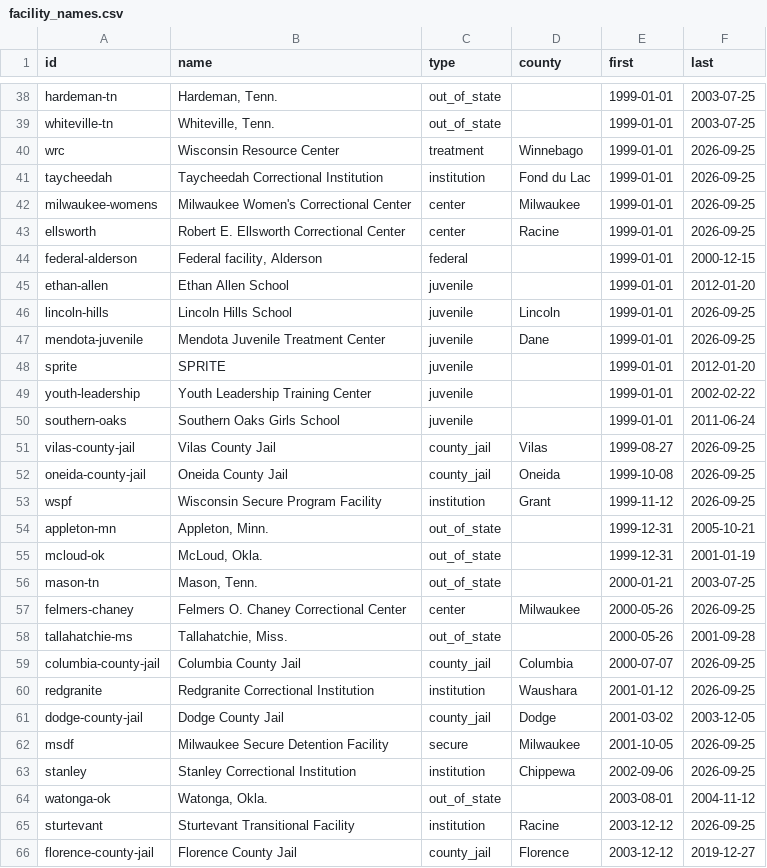
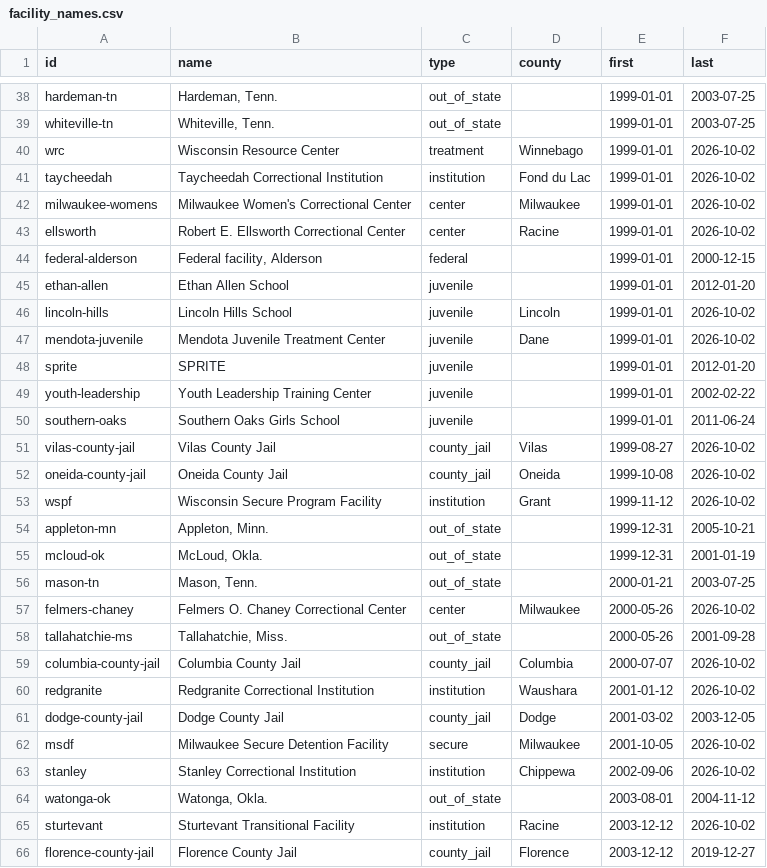
Before and after one commit to RowanFlynnPilot/wpr-custody-ledger, a CSV file: data/csv/facility_names.csv, drawn as a sheet; only a part is shown, gaps mark what is left out; the diff covers the shown part only.

```diff
--- a/data/csv/facility_names.csv
+++ b/data/csv/facility_names.csv
@@ -39,10 +39,10 @@ hardeman-tn,"Hardeman, Tenn.",out_of_state,,1999-01-01,2003-07-25
 whiteville-tn,"Whiteville, Tenn.",out_of_state,,1999-01-01,2003-07-25
-wrc,Wisconsin Resource Center,treatment,Winnebago,1999-01-01,2026-09-25
-taycheedah,Taycheedah Correctional Institution,institution,Fond du Lac,1999-01-01,2026-09-25
-milwaukee-womens,Milwaukee Women's Correctional Center,center,Milwaukee,1999-01-01,2026-09-25
-ellsworth,Robert E. Ellsworth Correctional Center,center,Racine,1999-01-01,2026-09-25
+wrc,Wisconsin Resource Center,treatment,Winnebago,1999-01-01,2026-10-02
+taycheedah,Taycheedah Correctional Institution,institution,Fond du Lac,1999-01-01,2026-10-02
+milwaukee-womens,Milwaukee Women's Correctional Center,center,Milwaukee,1999-01-01,2026-10-02
+ellsworth,Robert E. Ellsworth Correctional Center,center,Racine,1999-01-01,2026-10-02
 federal-alderson,"Federal facility, Alderson",federal,,1999-01-01,2000-12-15
 ethan-allen,Ethan Allen School,juvenile,,1999-01-01,2012-01-20
-lincoln-hills,Lincoln Hills School,juvenile,Lincoln,1999-01-01,2026-09-25
-mendota-juvenile,Mendota Juvenile Treatment Center,juvenile,Dane,1999-01-01,2026-09-25
+lincoln-hills,Lincoln Hills School,juvenile,Lincoln,1999-01-01,2026-10-02
+mendota-juvenile,Mendota Juvenile Treatment Center,juvenile,Dane,1999-01-01,2026-10-02
 sprite,SPRITE,juvenile,,1999-01-01,2012-01-20
@@ -50,5 +50,5 @@ youth-leadership,Youth Leadership Training Center,juvenile,,1999-01-01,2002-02-2
 southern-oaks,Southern Oaks Girls School,juvenile,,1999-01-01,2011-06-24
-vilas-county-jail,Vilas County Jail,county_jail,Vilas,1999-08-27,2026-09-25
-oneida-county-jail,Oneida County Jail,county_jail,Oneida,1999-10-08,2026-09-25
-wspf,Wisconsin Secure Program Facility,institution,Grant,1999-11-12,2026-09-25
+vilas-county-jail,Vilas County Jail,county_jail,Vilas,1999-08-27,2026-10-02
+oneida-county-jail,Oneida County Jail,county_jail,Oneida,1999-10-08,2026-10-02
+wspf,Wisconsin Secure Program Facility,institution,Grant,1999-11-12,2026-10-02
 appleton-mn,"Appleton, Minn.",out_of_state,,1999-12-31,2005-10-21
@@ -56,11 +56,11 @@ mcloud-ok,"McLoud, Okla.",out_of_state,,1999-12-31,2001-01-19
 mason-tn,"Mason, Tenn.",out_of_state,,2000-01-21,2003-07-25
-felmers-chaney,Felmers O. Chaney Correctional Center,center,Milwaukee,2000-05-26,2026-09-25
+felmers-chaney,Felmers O. Chaney Correctional Center,center,Milwaukee,2000-05-26,2026-10-02
 tallahatchie-ms,"Tallahatchie, Miss.",out_of_state,,2000-05-26,2001-09-28
-columbia-county-jail,Columbia County Jail,county_jail,Columbia,2000-07-07,2026-09-25
-redgranite,Redgranite Correctional Institution,institution,Waushara,2001-01-12,2026-09-25
+columbia-county-jail,Columbia County Jail,county_jail,Columbia,2000-07-07,2026-10-02
+redgranite,Redgranite Correctional Institution,institution,Waushara,2001-01-12,2026-10-02
 dodge-county-jail,Dodge County Jail,county_jail,Dodge,2001-03-02,2003-12-05
-msdf,Milwaukee Secure Detention Facility,secure,Milwaukee,2001-10-05,2026-09-25
-stanley,Stanley Correctional Institution,institution,Chippewa,2002-09-06,2026-09-25
+msdf,Milwaukee Secure Detention Facility,secure,Milwaukee,2001-10-05,2026-10-02
+stanley,Stanley Correctional Institution,institution,Chippewa,2002-09-06,2026-10-02
 watonga-ok,"Watonga, Okla.",out_of_state,,2003-08-01,2004-11-12
-sturtevant,Sturtevant Transitional Facility,institution,Racine,2003-12-12,2026-09-25
+sturtevant,Sturtevant Transitional Facility,institution,Racine,2003-12-12,2026-10-02
 florence-county-jail,Florence County Jail,county_jail,Florence,2003-12-12,2019-12-27
```
Also changed, not shown: 1 added row and 51 edited cells elsewhere in this file, data/csv/facility_capacity.csv, data/csv/facility_population.csv, 7 other files.
